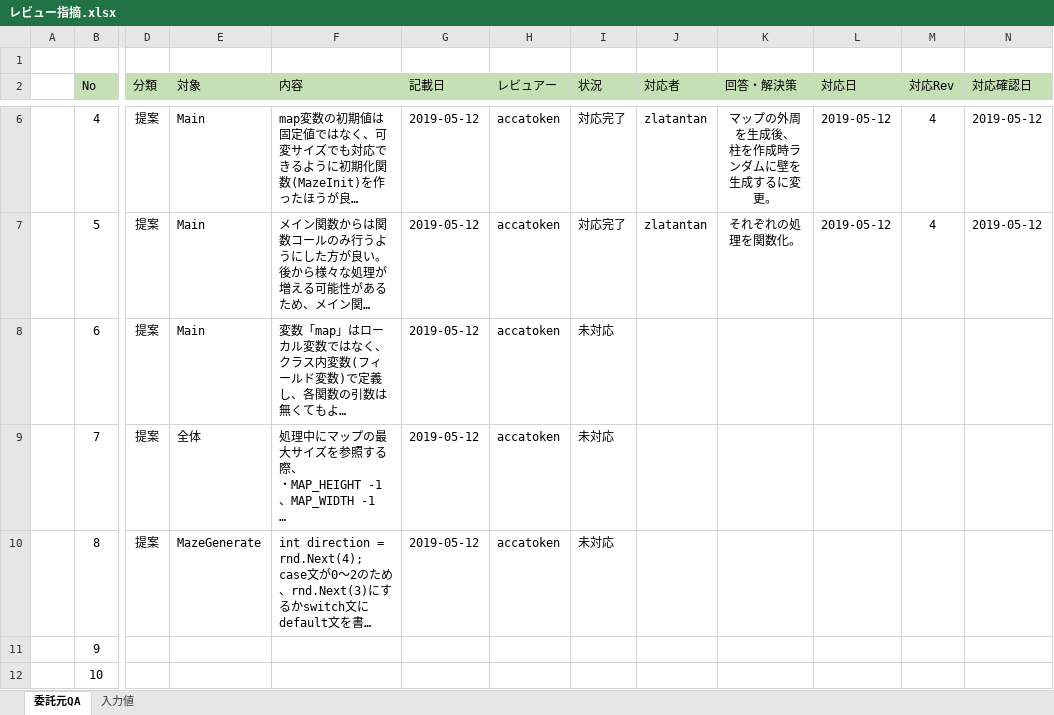
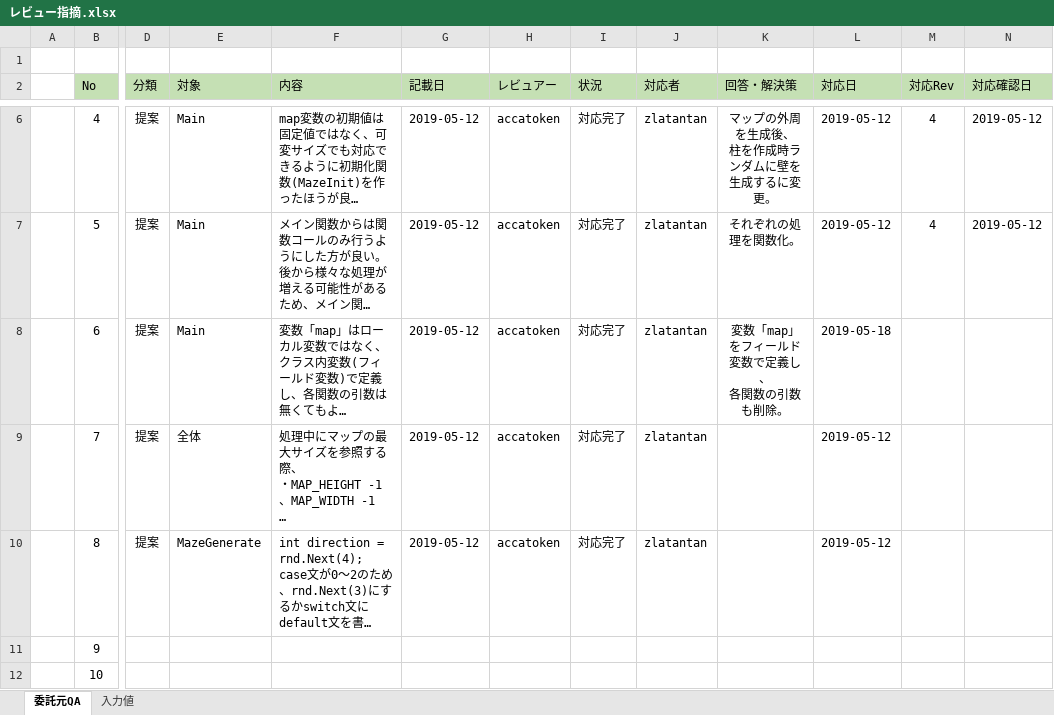
Before and after one commit to zlatantan/maze_test, an Excel workbook: review/レビュー指摘.xlsx, sheet 委託元QA, drawn as a sheet; only a part is shown, gaps mark what is left out; long unchanged cells end in …; values as stored, in another font and other column widths than the file's, no borders; conditional formats not drawn; ↵ is a line break in a cell; the diff names each change by its address in the sheet, - before the commit and + after, or states it on an @@ line.

```diff
--- a/review/レビュー指摘.xlsx (sheet 委託元QA)
+++ b/review/レビュー指摘.xlsx (sheet 委託元QA)
-I8:I10 (状況): 未対応
+I8:I10 (状況): 対応完了
-J8:J10 (対応者): (empty)
+J8:J10 (対応者): zlatantan
-K8 (回答・解決策): (empty)
+K8 (回答・解決策): 変数「map」をフィールド変数で定義し、 ↵ 各関数の引数も削除。
-L8 (対応日): (empty)
+L8 (対応日): 2019-05-18
-L9:L10 (対応日): (empty)
+L9:L10 (対応日): 2019-05-12
```
Also changed, not shown: 2 other files.
